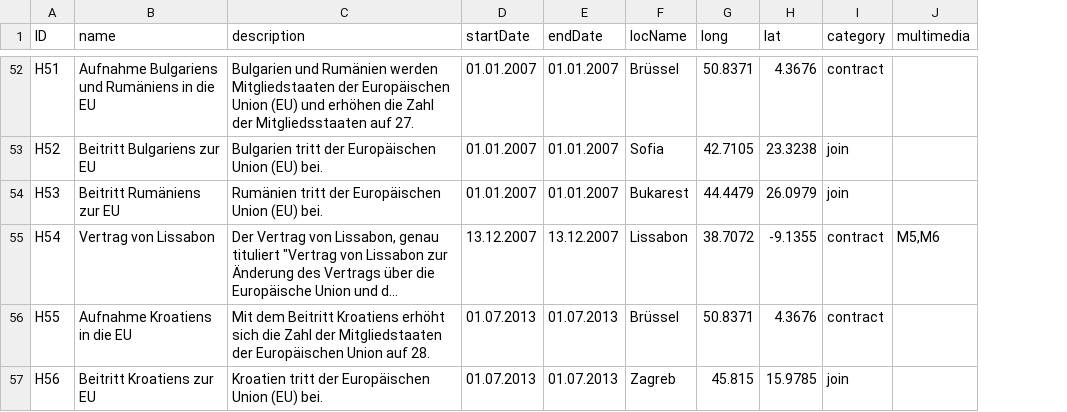
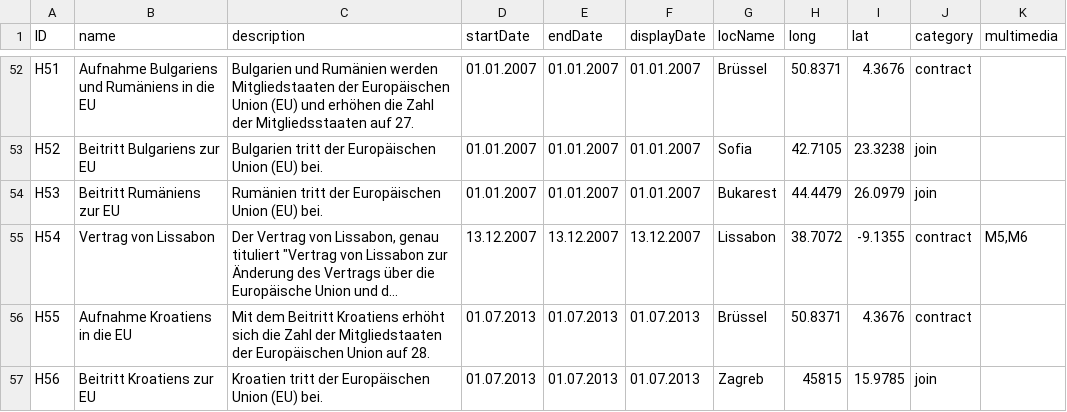
Before and after one commit to MenschMarcus/HistoGlobe_school, a CSV file: data_src/hivents/hivent_data.csv, drawn as a sheet; only a part is shown, gaps mark what is left out; long unchanged cells end in …; addresses are those after the commit; the diff covers the shown part only; the diff names each change by its address in the sheet, - before the commit and + after, or states it on an @@ line.

```diff
--- a/data_src/hivents/hivent_data.csv
+++ b/data_src/hivents/hivent_data.csv
+column F (displayDate), rows 52-57: 01.01.2007 | 01.01.2007 | 01.01.2007 | 13.12.2007 | 01.07.2013 | 01.07.2013
-H57 (long): 45.815
+H57 (long): 45815
```
Also changed, not shown: 10 edited cells elsewhere in this file, 2 other files.
